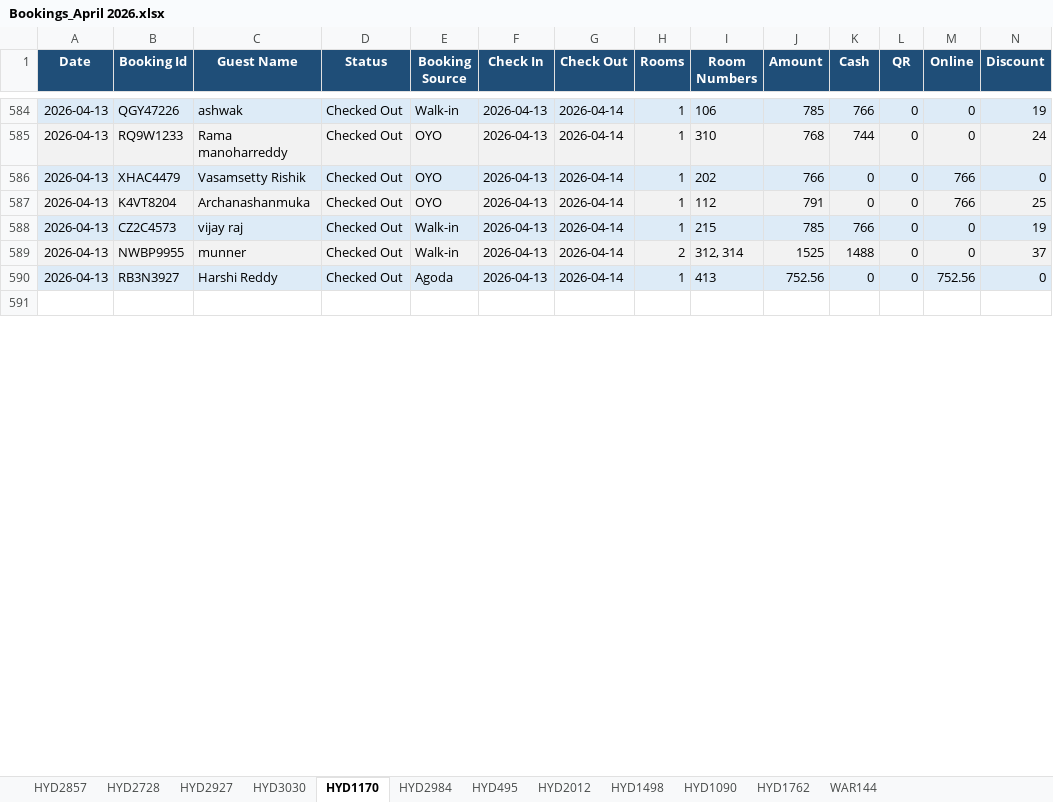
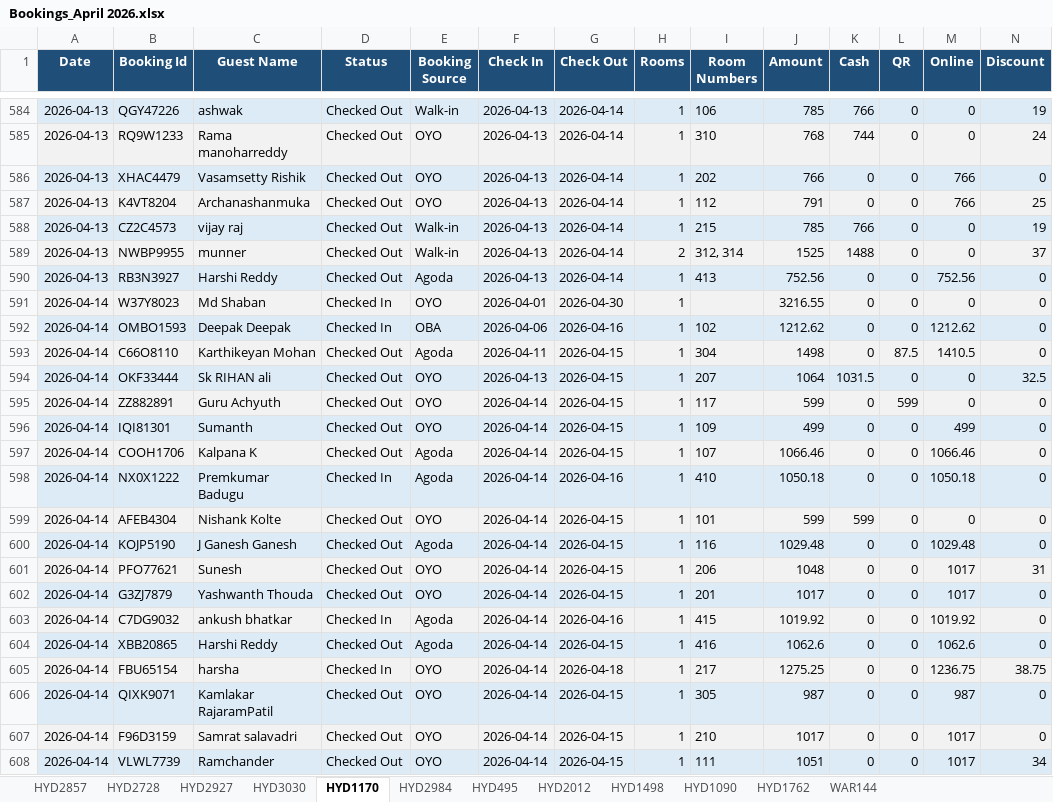
Before and after one commit to propertiesgrouphyd-manager/reports, an Excel workbook: Bookings_April 2026.xlsx, sheet HYD1170, drawn as a sheet; only a part is shown, gaps mark what is left out; the shorter side is filled out with more unchanged rows; values as stored, in another font and other column widths than the file's, no borders; rows hold the shown columns only; the diff covers the shown part only; the diff names each change by its address in the sheet, - before the commit and + after, or states it on an @@ line.

```diff
--- a/Bookings_April 2026.xlsx (sheet HYD1170)
+++ b/Bookings_April 2026.xlsx (sheet HYD1170)
+row 591: 2026-04-14 | W37Y8023 | Md Shaban | Checked In | OYO | 2026-04-01 | 2026-04-30 | 1 |  | 3216.55 | 0 | 0 | 0 | 0
+row 592: 2026-04-14 | OMBO1593 | Deepak Deepak | Checked In | OBA | 2026-04-06 | 2026-04-16 | 1 | 102 | 1212.62 | 0 | 0 | 1212.62 | 0
+row 593: 2026-04-14 | C66O8110 | Karthikeyan Mohan | Checked Out | Agoda | 2026-04-11 | 2026-04-15 | 1 | 304 | 1498 | 0 | 87.5 | 1410.5 | 0
+row 594: 2026-04-14 | OKF33444 | Sk RIHAN ali | Checked Out | OYO | 2026-04-13 | 2026-04-15 | 1 | 207 | 1064 | 1031.5 | 0 | 0 | 32.5
+row 595: 2026-04-14 | ZZ882891 | Guru Achyuth | Checked Out | OYO | 2026-04-14 | 2026-04-15 | 1 | 117 | 599 | 0 | 599 | 0 | 0
+row 596: 2026-04-14 | IQI81301 | Sumanth | Checked Out | OYO | 2026-04-14 | 2026-04-15 | 1 | 109 | 499 | 0 | 0 | 499 | 0
+row 597: 2026-04-14 | COOH1706 | Kalpana K | Checked Out | Agoda | 2026-04-14 | 2026-04-15 | 1 | 107 | 1066.46 | 0 | 0 | 1066.46 | 0
+row 598: 2026-04-14 | NX0X1222 | Premkumar Badugu | Checked In | Agoda | 2026-04-14 | 2026-04-16 | 1 | 410 | 1050.18 | 0 | 0 | 1050.18 | 0
+row 599: 2026-04-14 | AFEB4304 | Nishank Kolte | Checked Out | OYO | 2026-04-14 | 2026-04-15 | 1 | 101 | 599 | 599 | 0 | 0 | 0
+row 600: 2026-04-14 | KOJP5190 | J Ganesh Ganesh | Checked Out | Agoda | 2026-04-14 | 2026-04-15 | 1 | 116 | 1029.48 | 0 | 0 | 1029.48 | 0
+row 601: 2026-04-14 | PFO77621 | Sunesh | Checked Out | OYO | 2026-04-14 | 2026-04-15 | 1 | 206 | 1048 | 0 | 0 | 1017 | 31
+row 602: 2026-04-14 | G3ZJ7879 | Yashwanth Thouda | Checked Out | OYO | 2026-04-14 | 2026-04-15 | 1 | 201 | 1017 | 0 | 0 | 1017 | 0
+row 603: 2026-04-14 | C7DG9032 | ankush bhatkar | Checked In | Agoda | 2026-04-14 | 2026-04-16 | 1 | 415 | 1019.92 | 0 | 0 | 1019.92 | 0
+row 604: 2026-04-14 | XBB20865 | Harshi Reddy | Checked Out | Agoda | 2026-04-14 | 2026-04-15 | 1 | 416 | 1062.6 | 0 | 0 | 1062.6 | 0
+row 605: 2026-04-14 | FBU65154 | harsha | Checked In | OYO | 2026-04-14 | 2026-04-18 | 1 | 217 | 1275.25 | 0 | 0 | 1236.75 | 38.75
+row 606: 2026-04-14 | QIXK9071 | Kamlakar RajaramPatil | Checked Out | OYO | 2026-04-14 | 2026-04-15 | 1 | 305 | 987 | 0 | 0 | 987 | 0
+row 607: 2026-04-14 | F96D3159 | Samrat salavadri | Checked Out | OYO | 2026-04-14 | 2026-04-15 | 1 | 210 | 1017 | 0 | 0 | 1017 | 0
+row 608: 2026-04-14 | VLWL7739 | Ramchander | Checked Out | OYO | 2026-04-14 | 2026-04-15 | 1 | 111 | 1051 | 0 | 0 | 1017 | 34
```
Also changed, not shown: 40 added rows, 3 removed rows, 36 edited cells and cell formats elsewhere in this sheet, sheet HYD2984, sheet HYD2728, sheet HYD495, sheet CONSOLIDATED STATISTICS, sheet HYD2927, sheet HYD3030, 6 more sheets.
